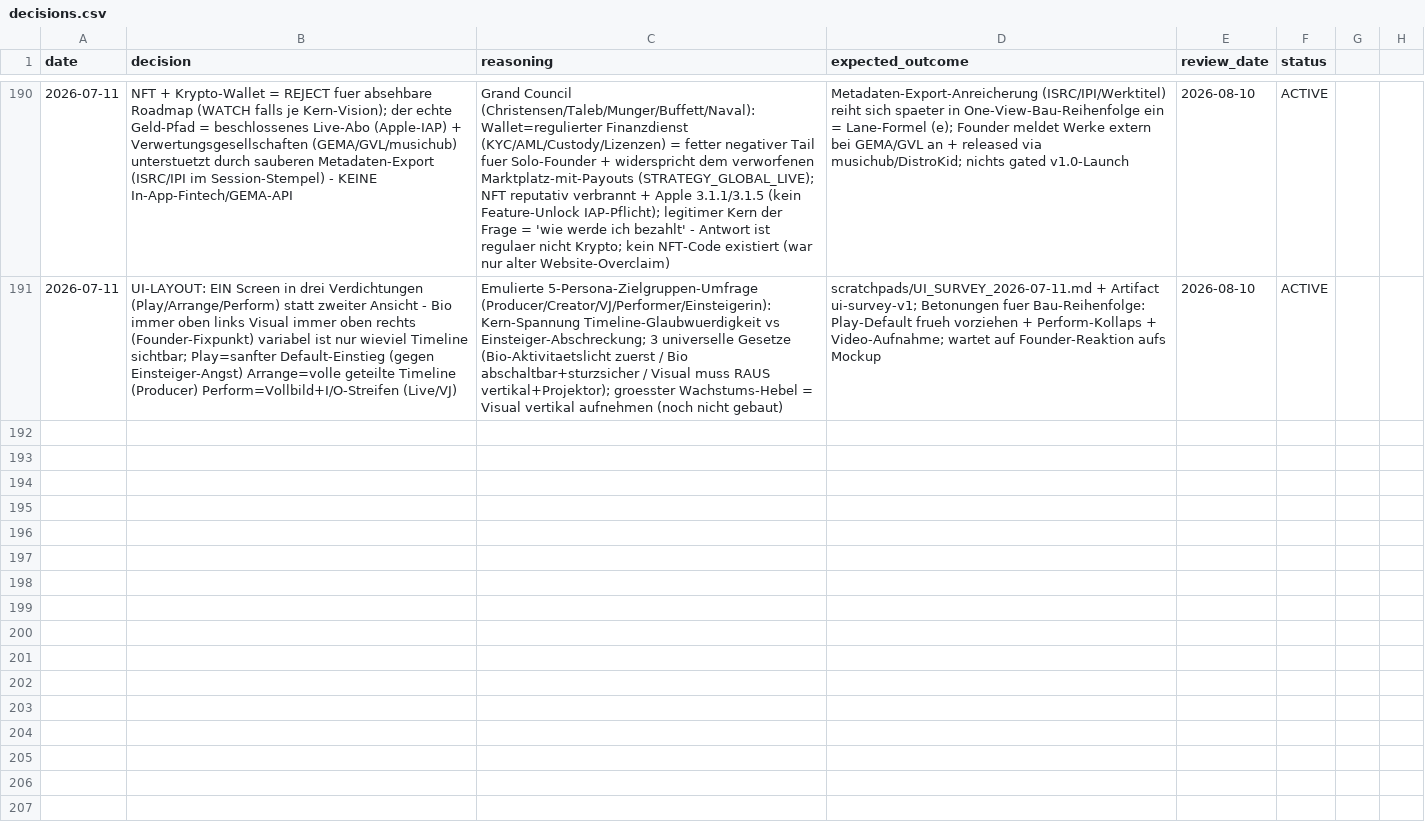
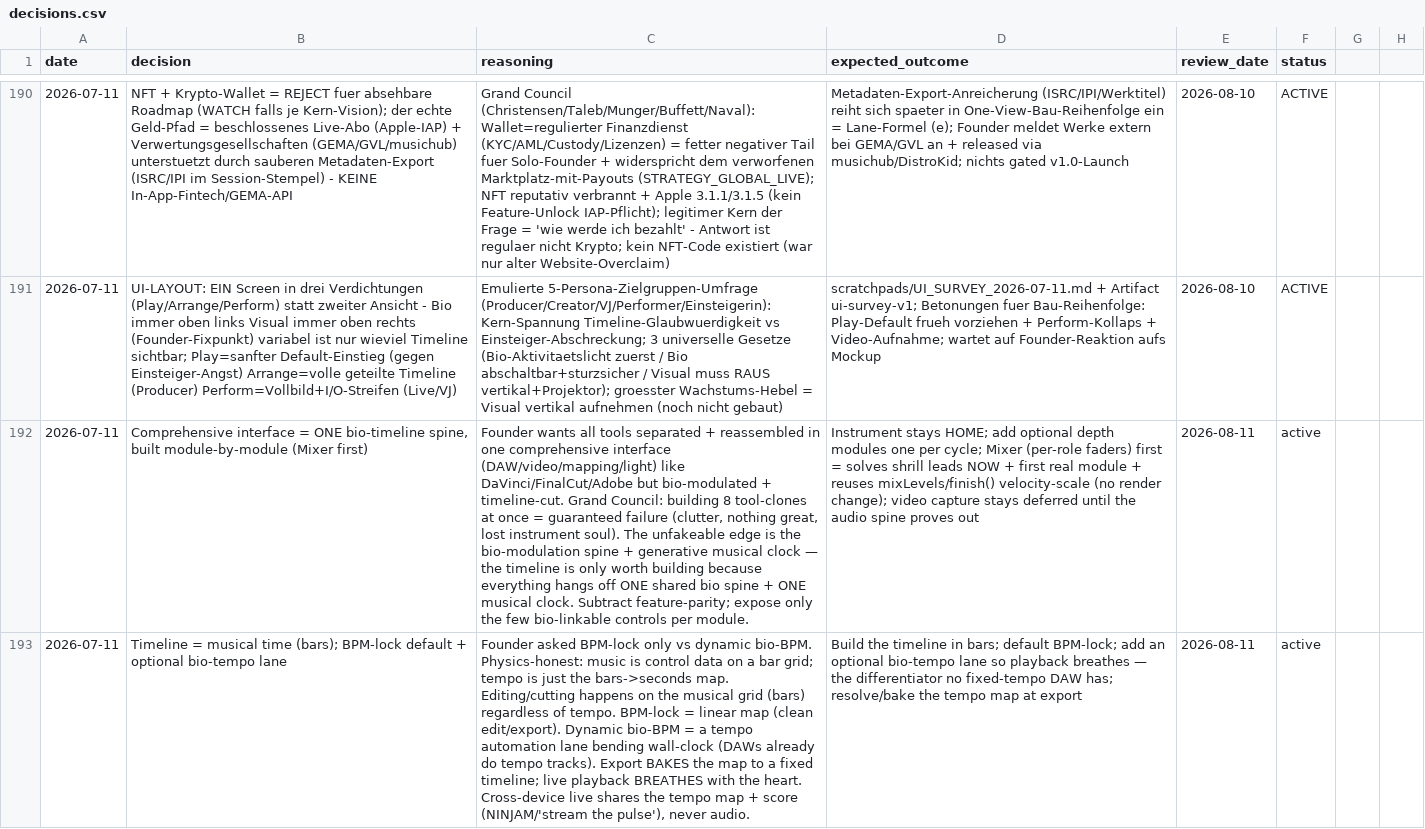
Before and after one commit to vibrationalforce/blab-ios-app, a CSV file: decisions.csv, drawn as a sheet; only a part is shown, gaps mark what is left out; the diff names each change by its address in the sheet, - before the commit and + after, or states it on an @@ line.

```diff
--- a/decisions.csv
+++ b/decisions.csv
+row 192: 2026-07-11 | Comprehensive interface = ONE bio-timeline spine, built module-by-module (Mixer first) | Founder wants all tools separated + reassembled in one comprehensive interface (DAW/video/mapping/light) like DaVinci/FinalCut/Adobe but bio-modulated + timeline-cut. Grand Council: building 8 tool-clones at once = guaranteed failure (clutter, nothing great, lost instrument soul). The unfakeable edge is the bio-modulation spine + generative musical clock — the timeline is only worth building because everything hangs off ONE shared bio spine + ONE musical clock. Subtract feature-parity; expose only the few bio-linkable controls per module. | Instrument stays HOME; add optional depth modules one per cycle; Mixer (per-role faders) first = solves shrill leads NOW + first real module + reuses mixLevels/finish() velocity-scale (no render change); video capture stays deferred until the audio spine proves out | 2026-08-11 | active
+row 193: 2026-07-11 | Timeline = musical time (bars); BPM-lock default + optional bio-tempo lane | Founder asked BPM-lock only vs dynamic bio-BPM. Physics-honest: music is control data on a bar grid; tempo is just the bars->seconds map. Editing/cutting happens on the musical grid (bars) regardless of tempo. BPM-lock = linear map (clean edit/export). Dynamic bio-BPM = a tempo automation lane bending wall-clock (DAWs already do tempo tracks). Export BAKES the map to a fixed timeline; live playback BREATHES with the heart. Cross-device live shares the tempo map + score (NINJAM/'stream the pulse'), never audio. | Build the timeline in bars; default BPM-lock; add an optional bio-tempo lane so playback breathes — the differentiator no fixed-tempo DAW has; resolve/bake the tempo map at export | 2026-08-11 | active
```
